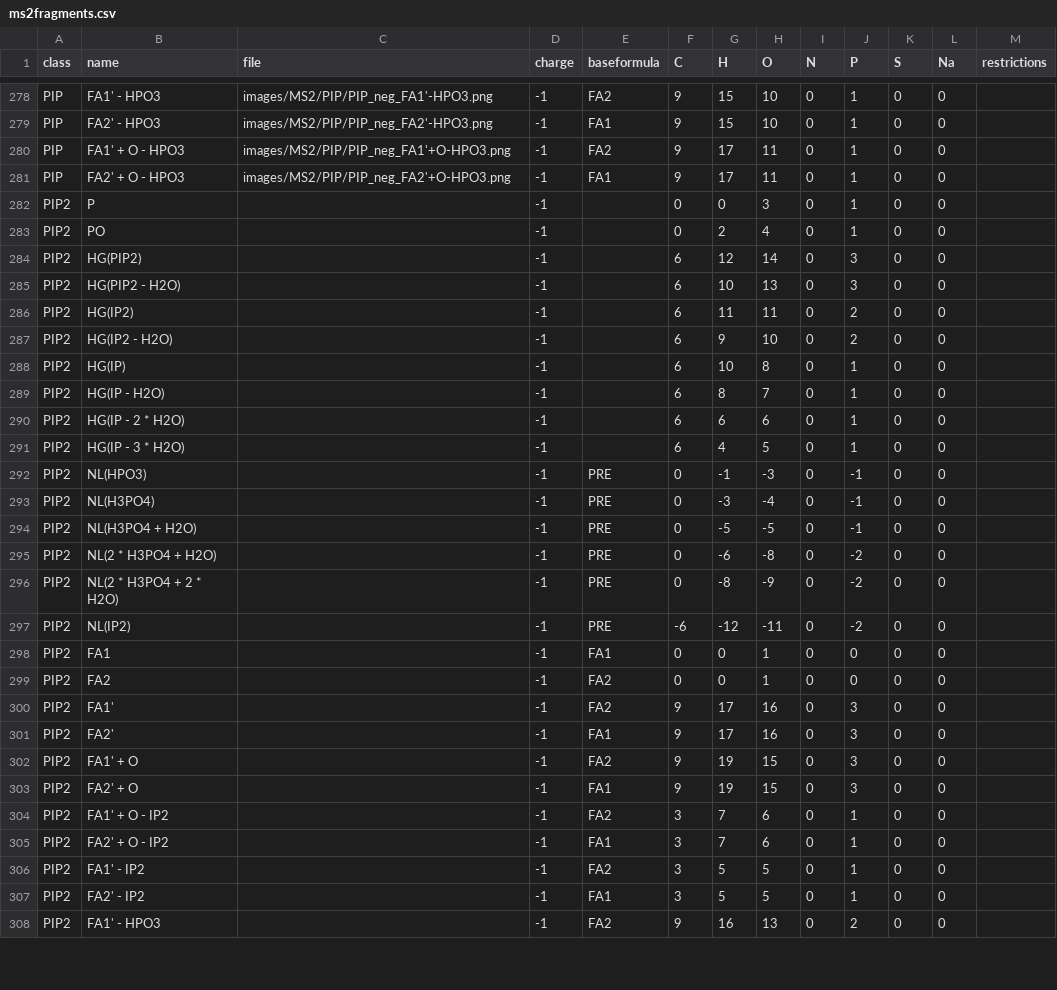
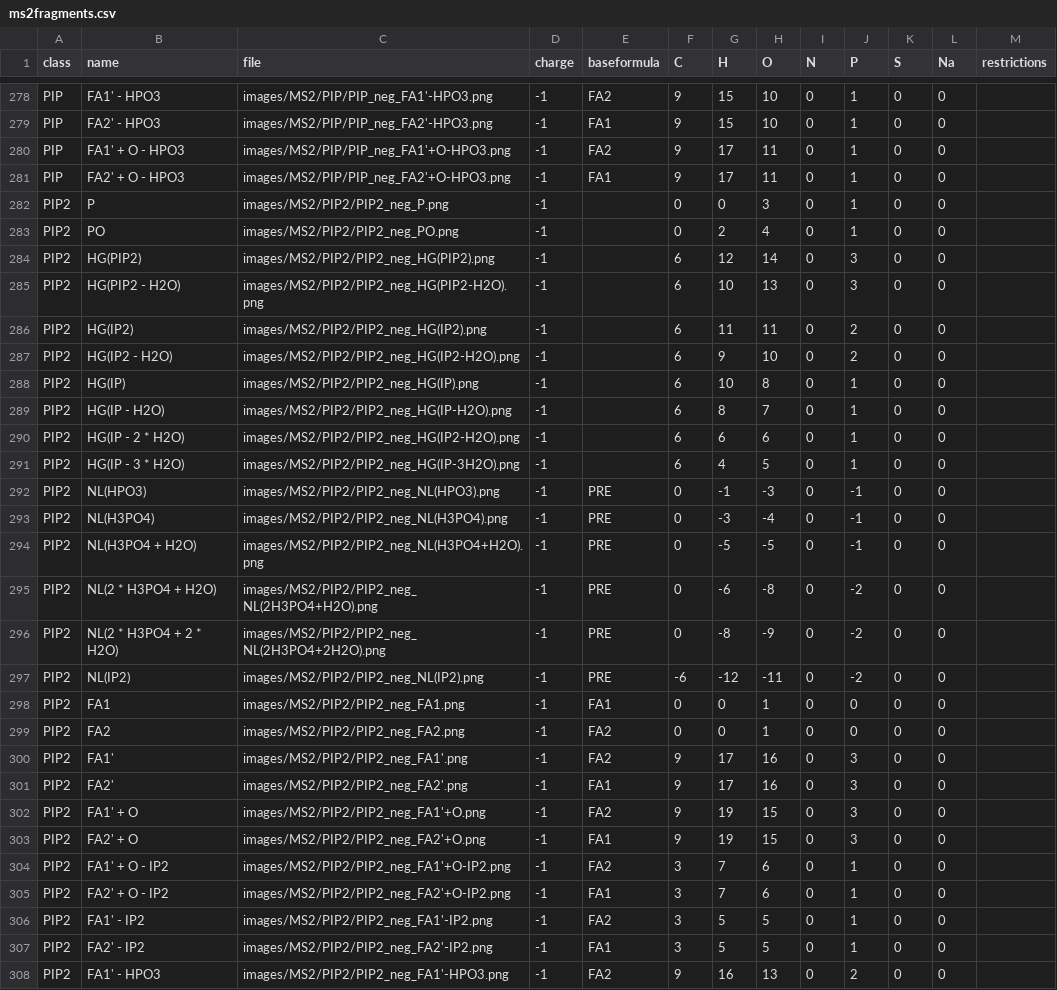
Before and after one commit to lifs-tools/lipidcreator, a CSV file: LipidCreator/data/ms2fragments.csv, drawn as a sheet; only a part is shown, gaps mark what is left out; the diff covers the shown part only.

Commit message:
added pip3 fragments

```diff
--- a/LipidCreator/data/ms2fragments.csv
+++ b/LipidCreator/data/ms2fragments.csv
@@ -281,28 +281,28 @@ PIP,FA1' + O - HPO3,images/MS2/PIP/PIP_neg_FA1'+O-HPO3.png,-1,FA2,9,17,11,0,1,0,
 PIP,FA2' + O - HPO3,images/MS2/PIP/PIP_neg_FA2'+O-HPO3.png,-1,FA1,9,17,11,0,1,0,0,
-PIP2,P,,-1,,0,0,3,0,1,0,0,
-PIP2,PO,,-1,,0,2,4,0,1,0,0,
-PIP2,HG(PIP2),,-1,,6,12,14,0,3,0,0,
-PIP2,HG(PIP2 - H2O),,-1,,6,10,13,0,3,0,0,
-PIP2,HG(IP2),,-1,,6,11,11,0,2,0,0,
-PIP2,HG(IP2 - H2O),,-1,,6,9,10,0,2,0,0,
-PIP2,HG(IP),,-1,,6,10,8,0,1,0,0,
-PIP2,HG(IP - H2O),,-1,,6,8,7,0,1,0,0,
-PIP2,HG(IP - 2 * H2O),,-1,,6,6,6,0,1,0,0,
-PIP2,HG(IP - 3 * H2O),,-1,,6,4,5,0,1,0,0,
-PIP2,NL(HPO3),,-1,PRE,0,-1,-3,0,-1,0,0,
-PIP2,NL(H3PO4),,-1,PRE,0,-3,-4,0,-1,0,0,
-PIP2,NL(H3PO4 + H2O),,-1,PRE,0,-5,-5,0,-1,0,0,
-PIP2,NL(2 * H3PO4 + H2O),,-1,PRE,0,-6,-8,0,-2,0,0,
-PIP2,NL(2 * H3PO4 + 2 * H2O),,-1,PRE,0,-8,-9,0,-2,0,0,
-PIP2,NL(IP2),,-1,PRE,-6,-12,-11,0,-2,0,0,
-PIP2,FA1,,-1,FA1,0,0,1,0,0,0,0,
-PIP2,FA2,,-1,FA2,0,0,1,0,0,0,0,
-PIP2,FA1',,-1,FA2,9,17,16,0,3,0,0,
-PIP2,FA2',,-1,FA1,9,17,16,0,3,0,0,
-PIP2,FA1' + O,,-1,FA2,9,19,15,0,3,0,0,
-PIP2,FA2' + O,,-1,FA1,9,19,15,0,3,0,0,
-PIP2,FA1' + O - IP2,,-1,FA2,3,7,6,0,1,0,0,
-PIP2,FA2' + O - IP2,,-1,FA1,3,7,6,0,1,0,0,
-PIP2,FA1' - IP2,,-1,FA2,3,5,5,0,1,0,0,
-PIP2,FA2' - IP2,,-1,FA1,3,5,5,0,1,0,0,
-PIP2,FA1' - HPO3,,-1,FA2,9,16,13,0,2,0,0,
+PIP2,P,images/MS2/PIP2/PIP2_neg_P.png,-1,,0,0,3,0,1,0,0,
+PIP2,PO,images/MS2/PIP2/PIP2_neg_PO.png,-1,,0,2,4,0,1,0,0,
+PIP2,HG(PIP2),images/MS2/PIP2/PIP2_neg_HG(PIP2).png,-1,,6,12,14,0,3,0,0,
+PIP2,HG(PIP2 - H2O),images/MS2/PIP2/PIP2_neg_HG(PIP2-H2O).png,-1,,6,10,13,0,3,0,0,
+PIP2,HG(IP2),images/MS2/PIP2/PIP2_neg_HG(IP2).png,-1,,6,11,11,0,2,0,0,
+PIP2,HG(IP2 - H2O),images/MS2/PIP2/PIP2_neg_HG(IP2-H2O).png,-1,,6,9,10,0,2,0,0,
+PIP2,HG(IP),images/MS2/PIP2/PIP2_neg_HG(IP).png,-1,,6,10,8,0,1,0,0,
+PIP2,HG(IP - H2O),images/MS2/PIP2/PIP2_neg_HG(IP-H2O).png,-1,,6,8,7,0,1,0,0,
+PIP2,HG(IP - 2 * H2O),images/MS2/PIP2/PIP2_neg_HG(IP2-H2O).png,-1,,6,6,6,0,1,0,0,
+PIP2,HG(IP - 3 * H2O),images/MS2/PIP2/PIP2_neg_HG(IP-3H2O).png,-1,,6,4,5,0,1,0,0,
+PIP2,NL(HPO3),images/MS2/PIP2/PIP2_neg_NL(HPO3).png,-1,PRE,0,-1,-3,0,-1,0,0,
+PIP2,NL(H3PO4),images/MS2/PIP2/PIP2_neg_NL(H3PO4).png,-1,PRE,0,-3,-4,0,-1,0,0,
+PIP2,NL(H3PO4 + H2O),images/MS2/PIP2/PIP2_neg_NL(H3PO4+H2O).png,-1,PRE,0,-5,-5,0,-1,0,0,
+PIP2,NL(2 * H3PO4 + H2O),images/MS2/PIP2/PIP2_neg_NL(2H3PO4+H2O).png,-1,PRE,0,-6,-8,0,-2,0,0,
+PIP2,NL(2 * H3PO4 + 2 * H2O),images/MS2/PIP2/PIP2_neg_NL(2H3PO4+2H2O).png,-1,PRE,0,-8,-9,0,-2,0,0,
+PIP2,NL(IP2),images/MS2/PIP2/PIP2_neg_NL(IP2).png,-1,PRE,-6,-12,-11,0,-2,0,0,
+PIP2,FA1,images/MS2/PIP2/PIP2_neg_FA1.png,-1,FA1,0,0,1,0,0,0,0,
+PIP2,FA2,images/MS2/PIP2/PIP2_neg_FA2.png,-1,FA2,0,0,1,0,0,0,0,
+PIP2,FA1',images/MS2/PIP2/PIP2_neg_FA1'.png,-1,FA2,9,17,16,0,3,0,0,
+PIP2,FA2',images/MS2/PIP2/PIP2_neg_FA2'.png,-1,FA1,9,17,16,0,3,0,0,
+PIP2,FA1' + O,images/MS2/PIP2/PIP2_neg_FA1'+O.png,-1,FA2,9,19,15,0,3,0,0,
+PIP2,FA2' + O,images/MS2/PIP2/PIP2_neg_FA2'+O.png,-1,FA1,9,19,15,0,3,0,0,
+PIP2,FA1' + O - IP2,images/MS2/PIP2/PIP2_neg_FA1'+O-IP2.png,-1,FA2,3,7,6,0,1,0,0,
+PIP2,FA2' + O - IP2,images/MS2/PIP2/PIP2_neg_FA2'+O-IP2.png,-1,FA1,3,7,6,0,1,0,0,
+PIP2,FA1' - IP2,images/MS2/PIP2/PIP2_neg_FA1'-IP2.png,-1,FA2,3,5,5,0,1,0,0,
+PIP2,FA2' - IP2,images/MS2/PIP2/PIP2_neg_FA2'-IP2.png,-1,FA1,3,5,5,0,1,0,0,
+PIP2,FA1' - HPO3,images/MS2/PIP2/PIP2_neg_FA1'-HPO3.png,-1,FA2,9,16,13,0,2,0,0,
```
Also changed, not shown: 2 added rows and 57 edited cells elsewhere in this file, LipidCreator/data/headgroups.csv, 14 other files.
